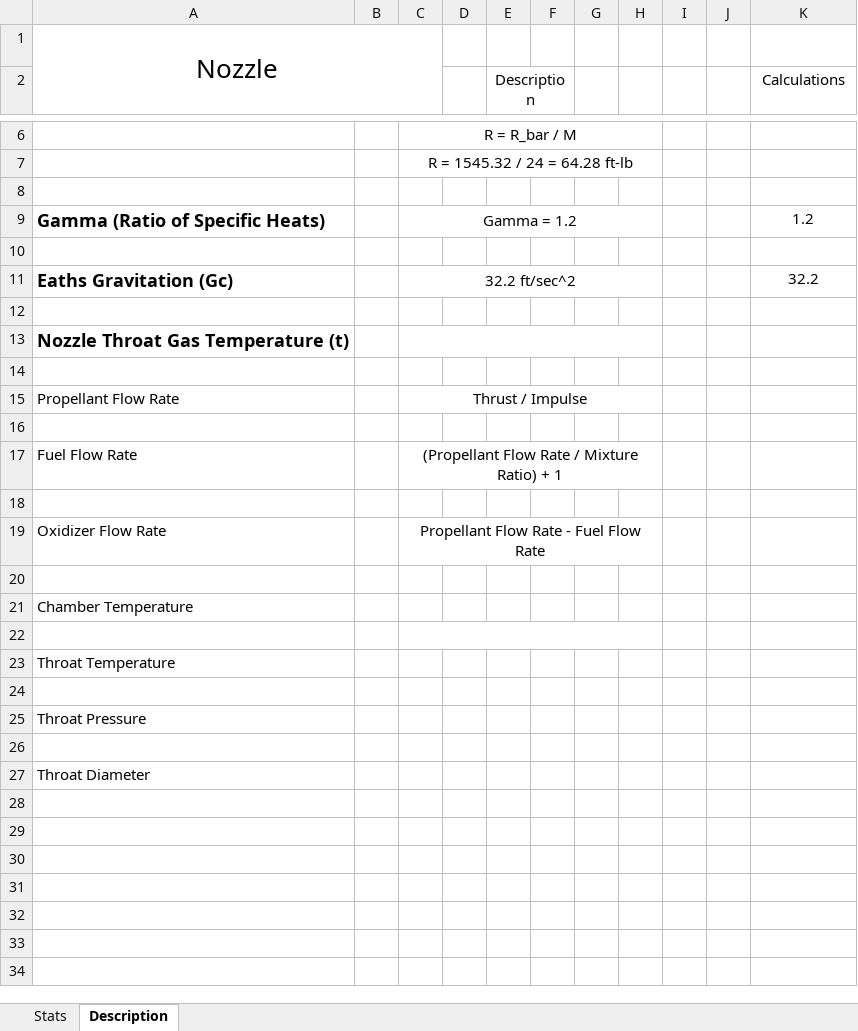
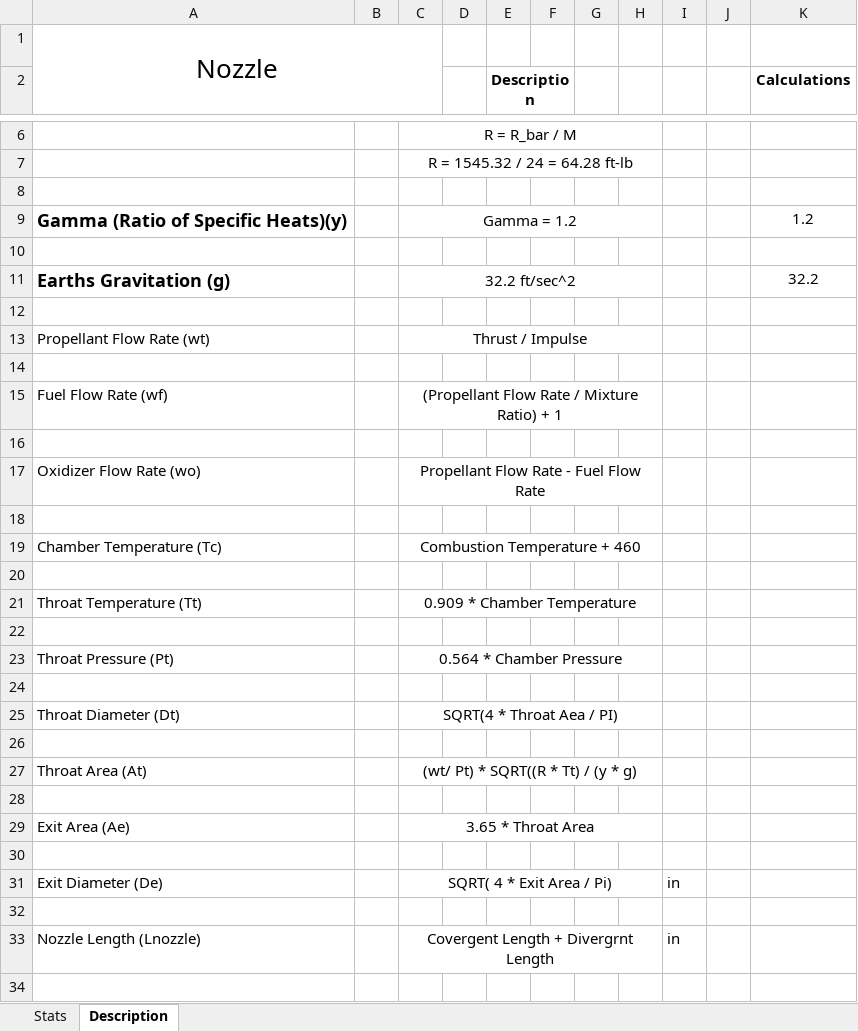
Before and after one commit to nyameaama/Converse-Engine, an Excel workbook: Nozzle/Converse Engine v1.xlsx, sheet Description, drawn as a sheet; only a part is shown, gaps mark what is left out; values as stored, in another font and other column widths than the file's, no borders; charts and pictures not drawn; removed rows and columns are numbered as before the commit, all else as after; the diff covers the shown part only; the diff names each change by its address in the sheet, - before the commit and + after, or states it on an @@ line.

```diff
--- a/Nozzle/Converse Engine v1.xlsx (sheet Description)
+++ b/Nozzle/Converse Engine v1.xlsx (sheet Description)
-E2 bold: off
+E2 bold: on
-K2 bold: off
+K2 bold: on
-A9: Gamma (Ratio of Specific Heats)
+A9: Gamma (Ratio of Specific Heats)(y)
-A11: Eaths Gravitation (Gc)
+A11: Earths Gravitation (g)
-row 13: Nozzle Throat Gas Temperature (t)
+row 13: Propellant Flow Rate (wt) |  | Thrust / Impulse
-row 15: Propellant Flow Rate |  | Thrust / Impulse
+row 15: Fuel Flow Rate (wf) |  | (Propellant Flow Rate / Mixture Ratio) + 1
-row 17: Fuel Flow Rate |  | (Propellant Flow Rate / Mixture Ratio) + 1
+row 17: Oxidizer Flow Rate (wo) |  | Propellant Flow Rate - Fuel Flow Rate
-row 19: Oxidizer Flow Rate |  | Propellant Flow Rate - Fuel Flow Rate
+row 19: Chamber Temperature (Tc) |  | Combustion Temperature + 460
-row 21: Chamber Temperature
+row 21: Throat Temperature (Tt) |  | 0.909 * Chamber Temperature
-C22:H22 merged
-row 23: Throat Temperature
+row 23: Throat Pressure (Pt) |  | 0.564 * Chamber Pressure
-row 25: Throat Pressure
+row 25: Throat Diameter (Dt) |  | SQRT(4 * Throat Aea / PI)
+row 27: Throat Area (At) |  | (wt/ Pt) * SQRT((R * Tt) / (y * g)
-A28: Throat Diameter
+A28: (empty)
+row 29: Exit Area (Ae) |  | 3.65 * Throat Area
+row 30: (empty)
+row 31: Exit Diameter (De) |  | SQRT( 4 * Exit Area / Pi) |  |  |  |  |  | in
+row 32: (empty)
+row 33: Nozzle Length (Lnozzle) |  | Covergent Length + Divergrnt Length |  |  |  |  |  | in
+row 34: (empty)
```
Also changed, not shown: 11 added rows elsewhere in this sheet, charts or pictures, 3 other files.
